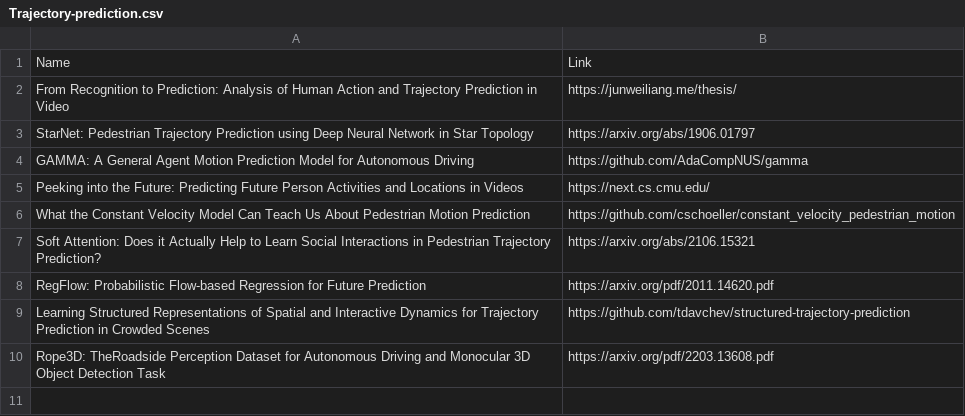
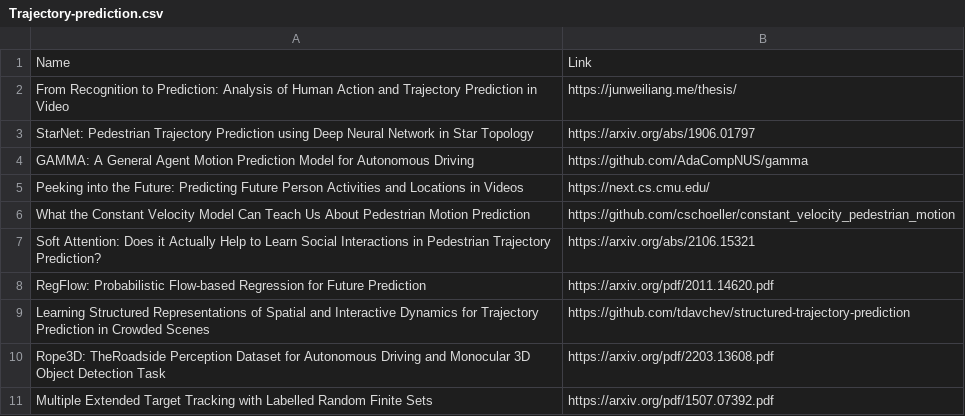
Before and after one commit to shanmo/awesome-object-slam, a CSV file: Trajectory-prediction.csv, drawn as a sheet.

Commit message:
add

```diff
--- a/Trajectory-prediction.csv
+++ b/Trajectory-prediction.csv
@@ -10 +10,2 @@ Learning Structured Representations of Spatial and Interactive Dynamics for Traj
 Rope3D: TheRoadside Perception Dataset for Autonomous Driving and Monocular 3D Object Detection Task,https://arxiv.org/pdf/2203.13608.pdf
+Multiple Extended Target Tracking with Labelled Random Finite Sets,https://arxiv.org/pdf/1507.07392.pdf
```
